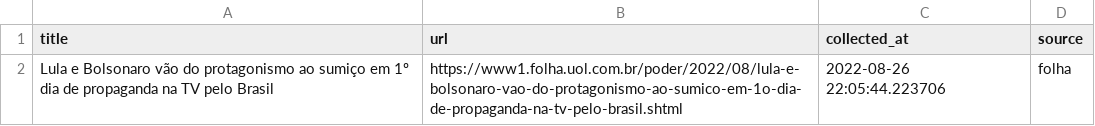
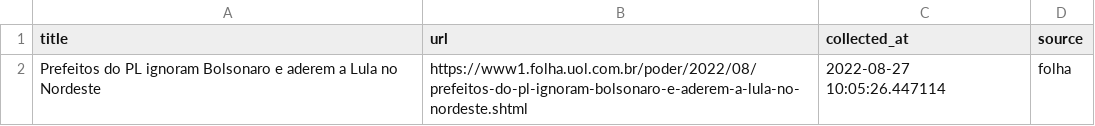
Before and after one commit to leodiegues/lidebot, a CSV file: data/latest_folha.csv, drawn as a sheet.

```diff
--- a/data/latest_folha.csv
+++ b/data/latest_folha.csv
@@ -1,2 +1,2 @@
 title,url,collected_at,source
-Lula e Bolsonaro vão do protagonismo ao sumiço em 1º dia de propaganda na TV pelo Brasil,https://www1.folha.uol.com.br/poder/2022/08/lula-e-bolsonaro-vao-do-protagonismo-ao-sumico-em-1o-dia-de-propaganda-na-tv-pelo-brasil.shtml,2022-08-26 22:05:44.223706,folha
+Prefeitos do PL ignoram Bolsonaro e aderem a Lula no Nordeste,https://www1.folha.uol.com.br/poder/2022/08/prefeitos-do-pl-ignoram-bolsonaro-e-aderem-a-lula-no-nordeste.shtml,2022-08-27 10:05:26.447114,folha
```
Also changed, not shown: data/latest_estadao.csv, data/latest_g1.csv, 4 other files.
